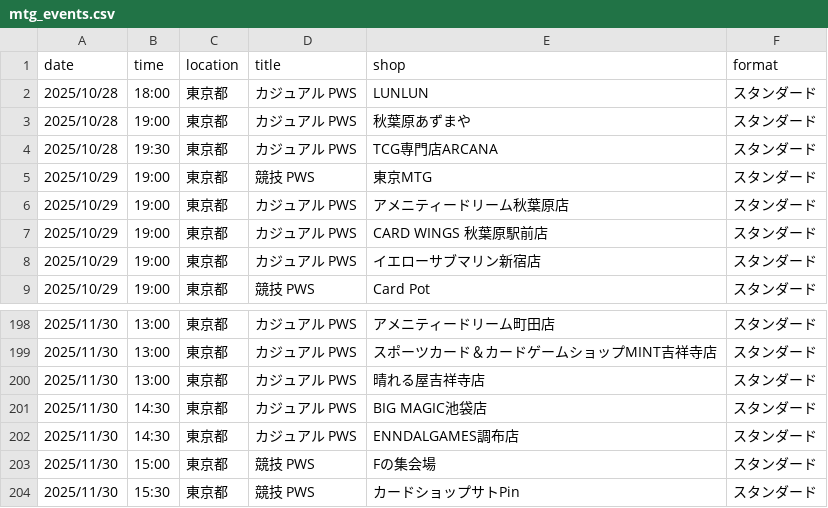
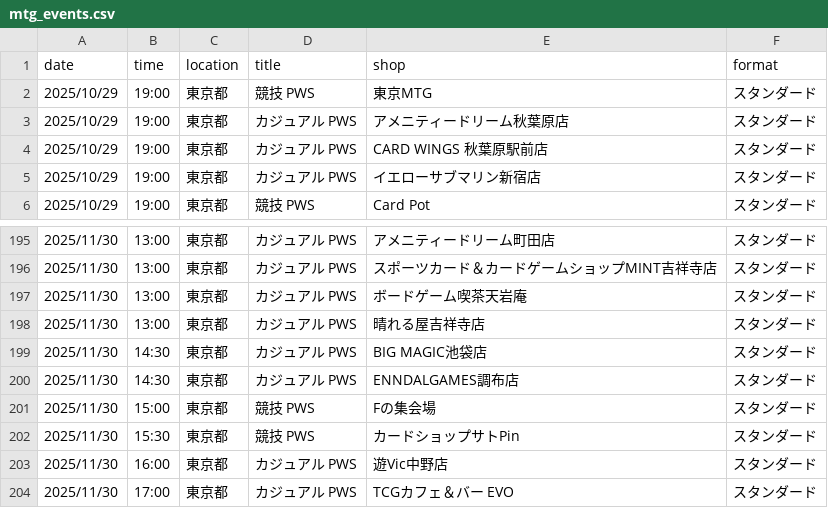
Before and after one commit to wakame1367/mtg_official_event_scraper, a CSV file: mtg_events.csv, drawn as a sheet; only a part is shown, gaps mark what is left out; the shorter side is filled out with more unchanged rows.

Commit message:
docs: Auto-update MTG events calendar [skip ci] 9ed999b9b4177d3915394fd37ac54a7e7030161e

```diff
--- a/mtg_events.csv
+++ b/mtg_events.csv
@@ -1,5 +1,2 @@
 date,time,location,title,shop,format
-2025/10/28,18:00,東京都,カジュアル PWS,LUNLUN,スタンダード
-2025/10/28,19:00,東京都,カジュアル PWS,秋葉原あずまや,スタンダード
-2025/10/28,19:30,東京都,カジュアル PWS,TCG専門店ARCANA,スタンダード
 2025/10/29,19:00,東京都,競技 PWS,東京MTG,スタンダード
@@ -199,2 +196,3 @@
 2025/11/30,13:00,東京都,カジュアル PWS,スポーツカード＆カードゲームショップMINT吉祥寺店,スタンダード
+2025/11/30,13:00,東京都,カジュアル PWS,ボードゲーム喫茶天岩庵,スタンダード
 2025/11/30,13:00,東京都,カジュアル PWS,晴れる屋吉祥寺店,スタンダード
```
Also changed, not shown: mtg_events_latest.csv, 2 other files.
